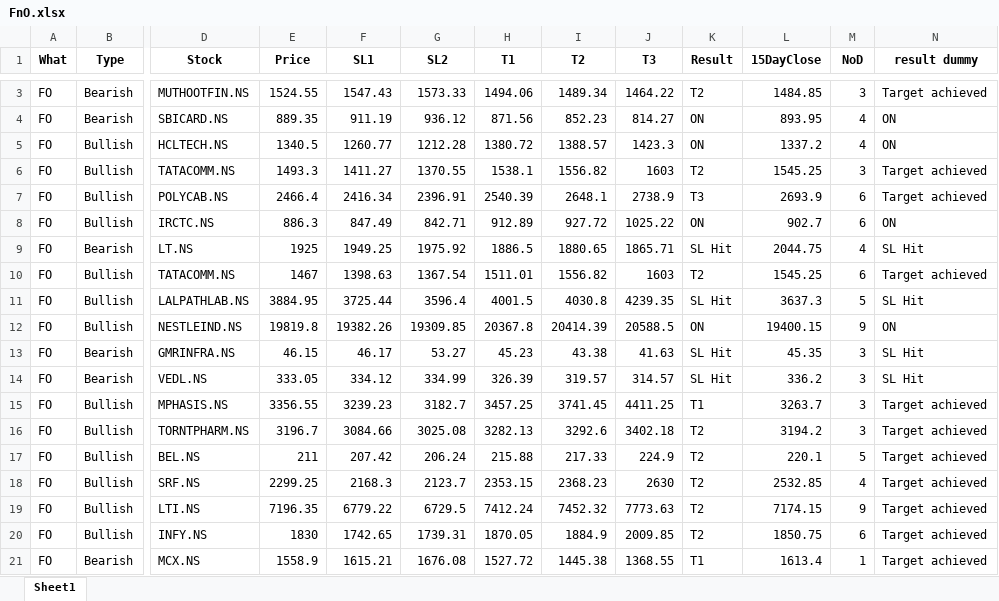
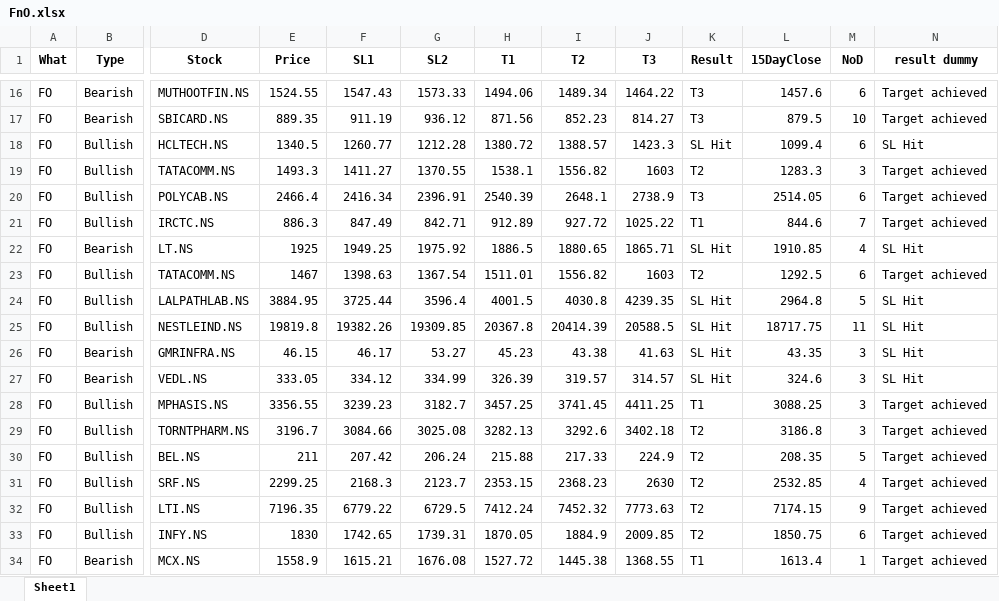
Before and after one commit to yashpundir/stock_model-analysis, an Excel workbook: default/data/Clean/FnO.xlsx, sheet Sheet1, drawn as a sheet; only a part is shown, gaps mark what is left out; values as stored, in another font and other column widths than the file's, no borders; addresses are those after the commit; the diff covers the shown part only; the diff names each change by its address in the sheet, - before the commit and + after, or states it on an @@ line.

```diff
--- a/default/data/Clean/FnO.xlsx (sheet Sheet1)
+++ b/default/data/Clean/FnO.xlsx (sheet Sheet1)
-K16 (Result): T2
+K16 (Result): T3
-L16 (15DayClose): 1484.85
+L16 (15DayClose): 1457.6
-M16 (NoD): 3
+M16 (NoD): 6
-K17 (Result): ON
+K17 (Result): T3
-L17 (15DayClose): 893.95
+L17 (15DayClose): 879.5
-M17 (NoD): 4
+M17 (NoD): 10
-N17 (result dummy): ON
+N17 (result dummy): Target achieved
-K18 (Result): ON
+K18 (Result): SL Hit
-L18 (15DayClose): 1337.2
+L18 (15DayClose): 1099.4
-M18 (NoD): 4
+M18 (NoD): 6
-N18 (result dummy): ON
+N18 (result dummy): SL Hit
-L19 (15DayClose): 1545.25
+L19 (15DayClose): 1283.3
-L20 (15DayClose): 2693.9
+L20 (15DayClose): 2514.05
-K21 (Result): ON
+K21 (Result): T1
-L21 (15DayClose): 902.7
+L21 (15DayClose): 844.6
-M21 (NoD): 6
+M21 (NoD): 7
-N21 (result dummy): ON
+N21 (result dummy): Target achieved
-L22 (15DayClose): 2044.75
+L22 (15DayClose): 1910.85
-L23 (15DayClose): 1545.25
+L23 (15DayClose): 1292.5
-L24 (15DayClose): 3637.3
+L24 (15DayClose): 2964.8
-K25 (Result): ON
+K25 (Result): SL Hit
-L25 (15DayClose): 19400.15
+L25 (15DayClose): 18717.75
-M25 (NoD): 9
+M25 (NoD): 11
-N25 (result dummy): ON
+N25 (result dummy): SL Hit
-L26 (15DayClose): 45.35
+L26 (15DayClose): 43.35
-L27 (15DayClose): 336.2
+L27 (15DayClose): 324.6
-L28 (15DayClose): 3263.7
+L28 (15DayClose): 3088.25
-L29 (15DayClose): 3194.2
+L29 (15DayClose): 3186.8
-L30 (15DayClose): 220.1
+L30 (15DayClose): 208.35
```
Also changed, not shown: 13 added rows and 4 edited cells elsewhere in this sheet, default/data/Clean/NCASH.xlsx, default/data/free channel/Result.xlsx, 7 other files.
